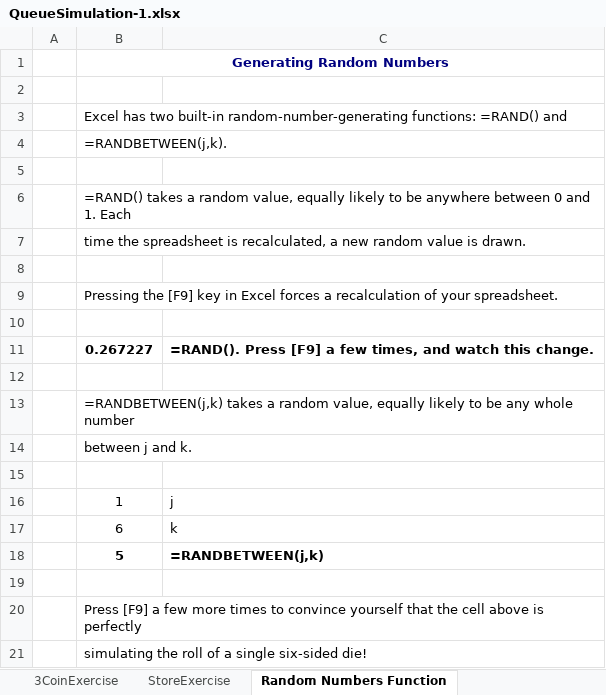
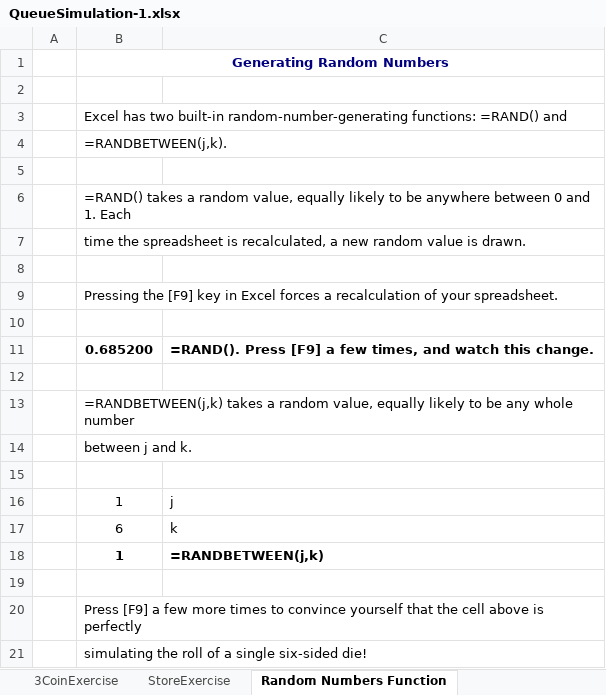
Before and after one commit to ryry91021/ssw345-labs, an Excel workbook: systemExecutionSimulinkandExcel/QueueSimulation-1.xlsx, sheet Random Numbers Function, drawn as a sheet; values as stored, in another font and other column widths than the file's, no borders; the diff names each change by its address in the sheet, - before the commit and + after, or states it on an @@ line.

```diff
--- a/systemExecutionSimulinkandExcel/QueueSimulation-1.xlsx (sheet Random Numbers Function)
+++ b/systemExecutionSimulinkandExcel/QueueSimulation-1.xlsx (sheet Random Numbers Function)
-B11: 0.267227
+B11: 0.685200
-B18: 5
+B18: 1
```
Also changed, not shown: sheet 2CoinExample, sheet StoreExercise, sheet 3CoinExercise, sheet 1CoinExample, formulas that keep their value, charts or pictures, 36 other files.
